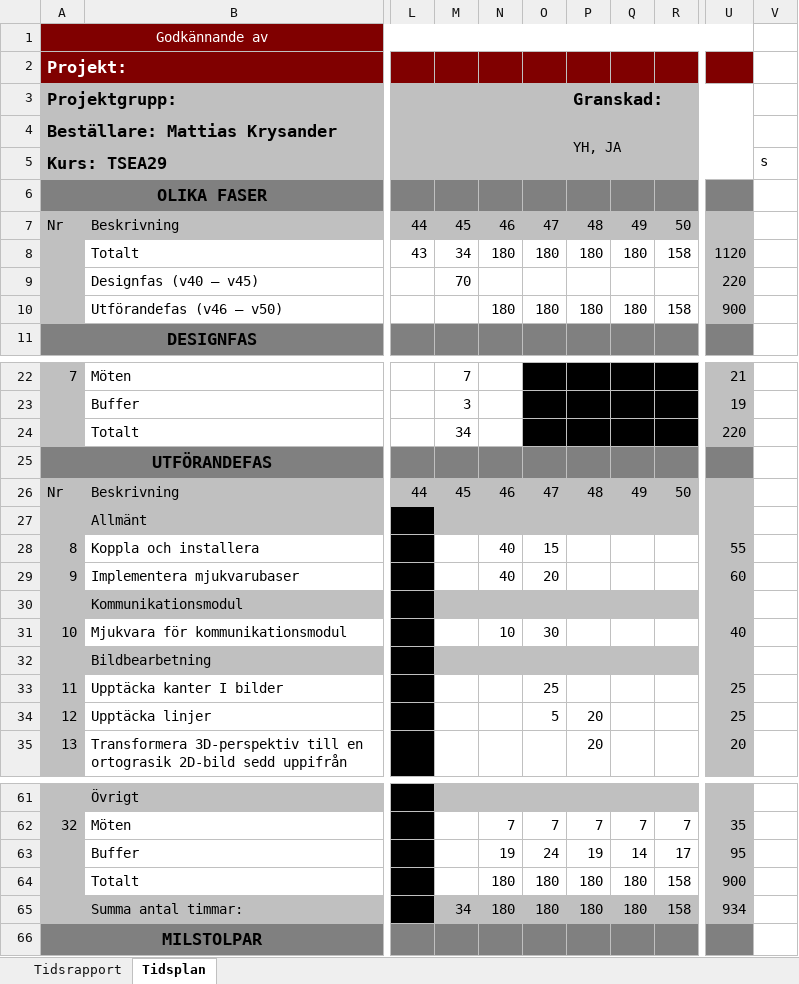
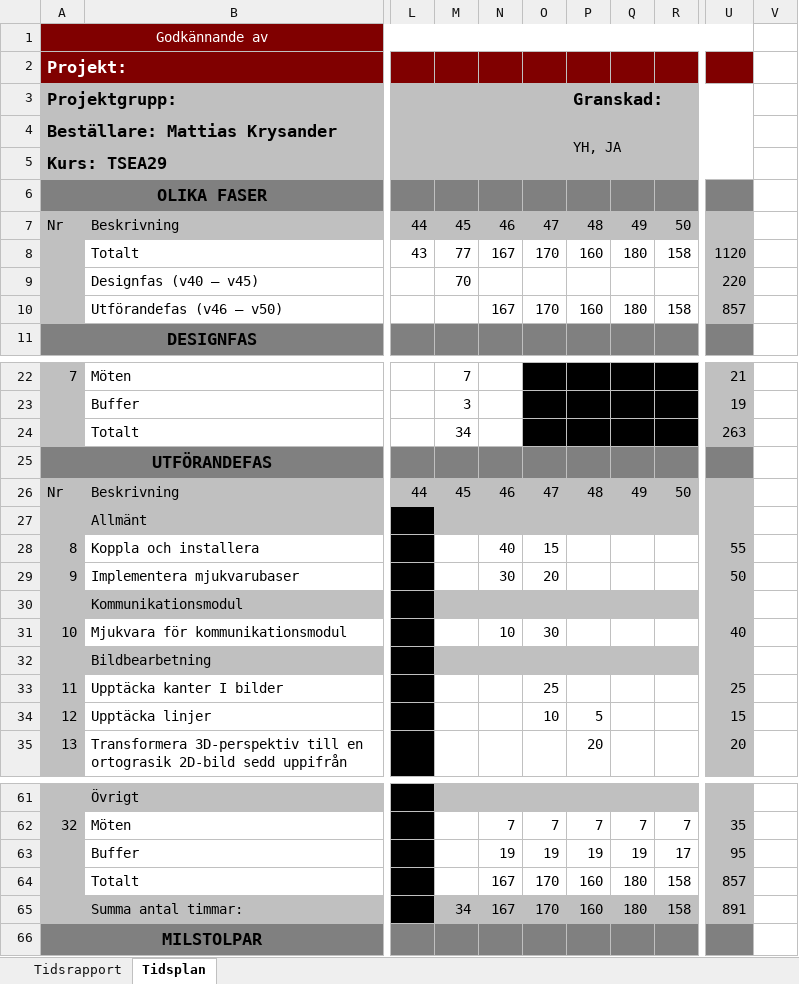
Before and after one commit to youhas97/autonom-taxi, an Excel workbook: doc/tidsrapport/tidsrapport.xlsx, sheet Tidsplan, drawn as a sheet; only a part is shown, gaps mark what is left out; values as stored, in another font and other column widths than the file's, no borders; the diff covers the shown part only; the diff names each change by its address in the sheet, - before the commit and + after, or states it on an @@ line.

Commit message:
update timeplan for the week

```diff
--- a/doc/tidsrapport/tidsrapport.xlsx (sheet Tidsplan)
+++ b/doc/tidsrapport/tidsrapport.xlsx (sheet Tidsplan)
-V5: s
+V5: (empty)
-M8: 34
+M8: 77
-N8: 180
+N8: 167
-O8: 180
+O8: 170
-P8: 180
+P8: 160
-N10: 180
+N10: 167
-O10: 180
+O10: 170
-P10: 180
+P10: 160
-U10: 900
+U10: 857
-U24: 220
+U24: 263
-N29: 40
+N29: 30
-U29: 60
+U29: 50
-O34: 5
+O34: 10
-P34: 20
+P34: 5
-U34: 25
+U34: 15
-O63: 24
+O63: 19
-Q63: 14
+Q63: 19
-N64:N65: 180
+N64:N65: 167
-O64:O65: 180
+O64:O65: 170
-P64:P65: 180
+P64:P65: 160
-U64: 900
+U64: 857
-U65: 934
+U65: 891
```
Also changed, not shown: 8 edited cells elsewhere in this sheet, formulas that keep their value.
